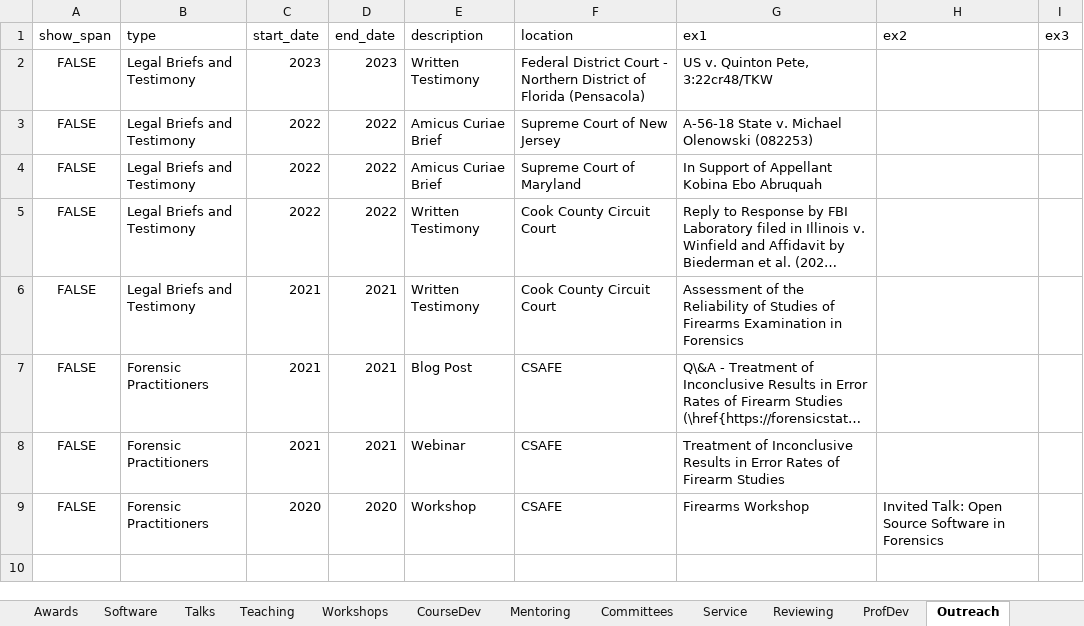
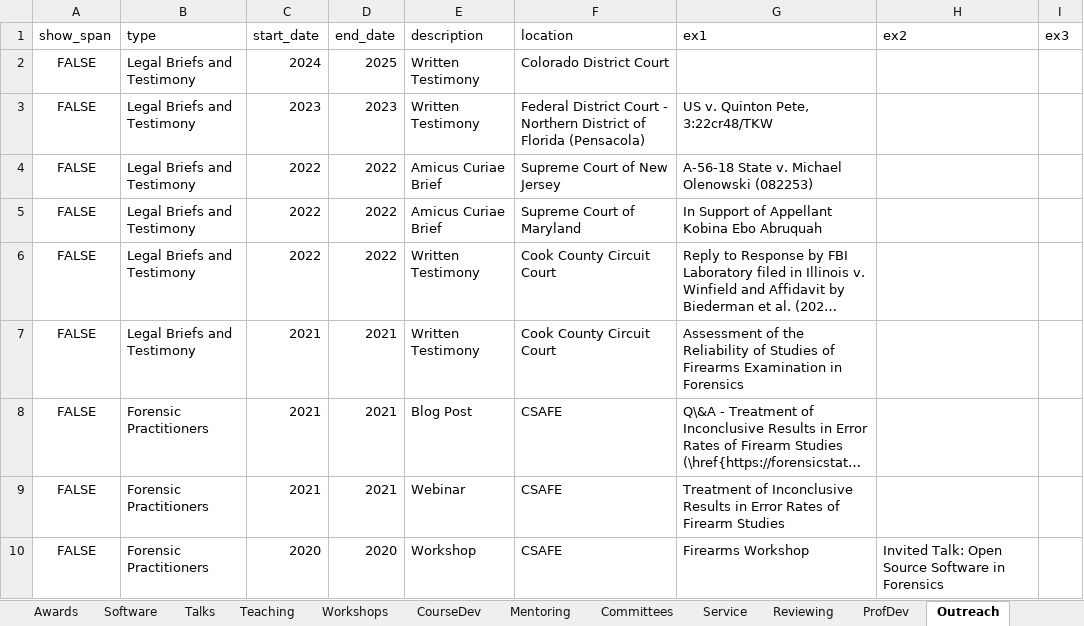
Before and after one commit to srvanderplas/cv-data, an Excel workbook: CV.xlsx, sheet Outreach, drawn as a sheet; long unchanged cells end in …; values as stored, in another font and other column widths than the file's, no borders; the diff names each change by its address in the sheet, - before the commit and + after, or states it on an @@ line.

Commit message:
Update

```diff
--- a/CV.xlsx (sheet Outreach)
+++ b/CV.xlsx (sheet Outreach)
+row 2: FALSE | Legal Briefs and Testimony | 2024 | 2025 | Written Testimony | Colorado District Court
```
